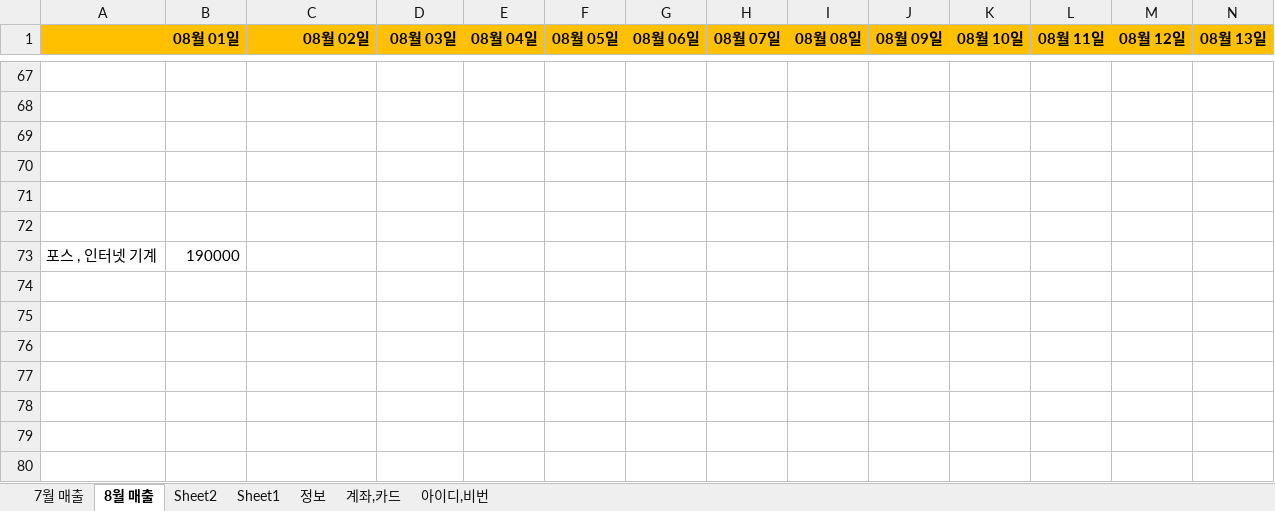
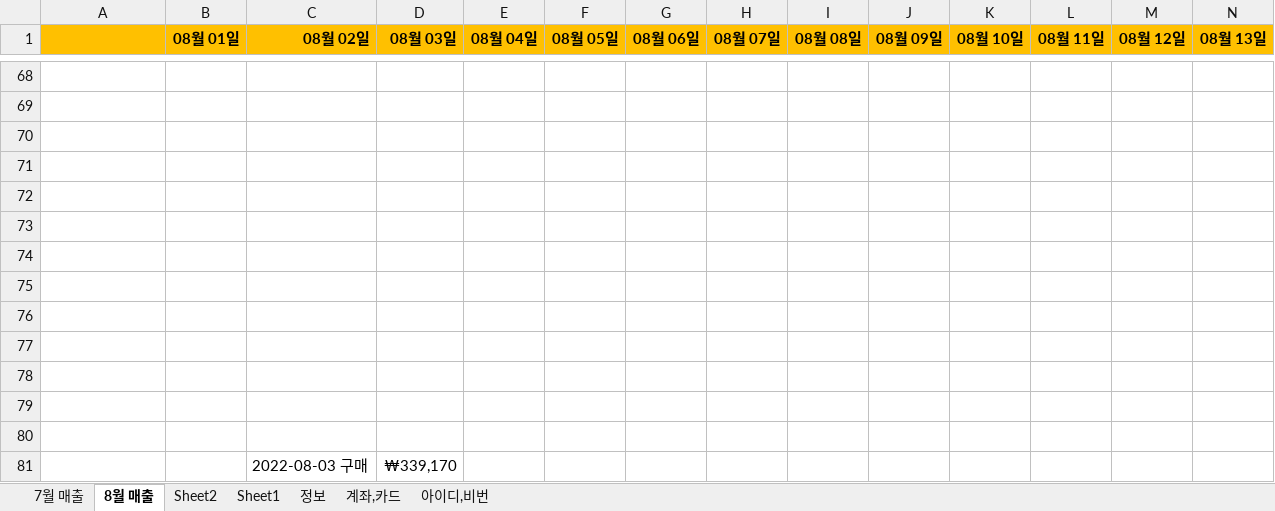
Before and after one commit to jhuk0377/GY, an Excel workbook: 금영노래방/금영 노래방.xlsx, sheet 8월 매출, drawn as a sheet; only a part is shown, gaps mark what is left out; values as stored, in another font and other column widths than the file's, no borders; charts and pictures not drawn; addresses are those after the commit; rows hold the shown columns only; the diff covers the shown part only; the diff names each change by its address in the sheet, - before the commit and + after, or states it on an @@ line.

Commit message:
2022-08-03

```diff
--- a/금영노래방/금영 노래방.xlsx (sheet 8월 매출)
+++ b/금영노래방/금영 노래방.xlsx (sheet 8월 매출)
-row 74: 포스 , 인터넷 기계 | 190000
+row 74: (empty)
+row 75: (empty)
+row 76: (empty)
+row 77: (empty)
+row 78: (empty)
+row 79: (empty)
+row 80: (empty)
+row 81:  |  | 2022-08-03 구매 | ₩339,170
```
Also changed, not shown: 1 added row, 26 edited cells and cell formats elsewhere in this sheet, formulas that keep their value, charts or pictures.
